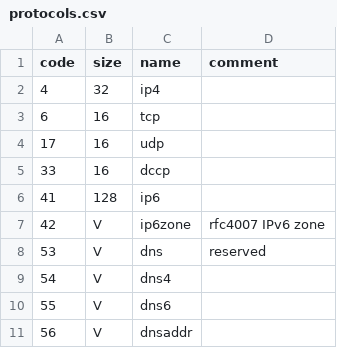
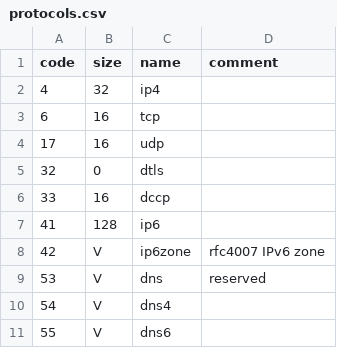
Before and after one commit to multiformats/multiaddr, a CSV file: protocols.csv, drawn as a sheet; only a part is shown; the shorter side is filled out with more unchanged rows; the diff names each change by its address in the sheet, - before the commit and + after, or states it on an @@ line.

Commit message:
protocols.csv: Add dtls multiaddr

```diff
--- a/protocols.csv
+++ b/protocols.csv
+row 5: 32 | 0 | dtls
```
